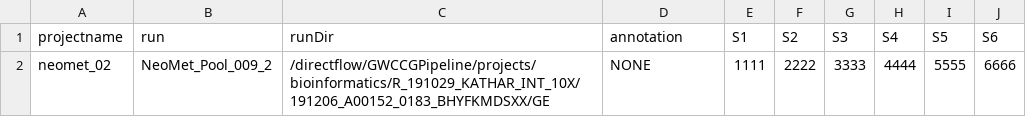
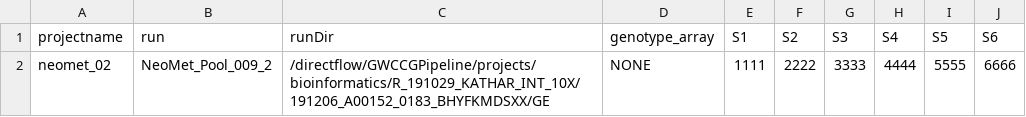
Before and after one commit to nbartonicek/souporcell, a CSV file: samples_no_genotype.csv, drawn as a sheet.

Commit message:
Changed annotation column to genotype_array for clarity.

```diff
--- a/samples_no_genotype.csv
+++ b/samples_no_genotype.csv
@@ -1,2 +1,2 @@
-projectname,run,runDir,annotation,S1,S2,S3,S4,S5,S6,
+projectname,run,runDir,genotype_array,S1,S2,S3,S4,S5,S6,
 neomet_02,NeoMet_Pool_009_2,/directflow/GWCCGPipeline/projects/bioinformatics/R_191029_KATHAR_INT_10X/191206_A00152_0183_BHYFKMDSXX/GE,NONE,1111,2222,3333,4444,5555,6666,
```
Also changed, not shown: 3 other files.
